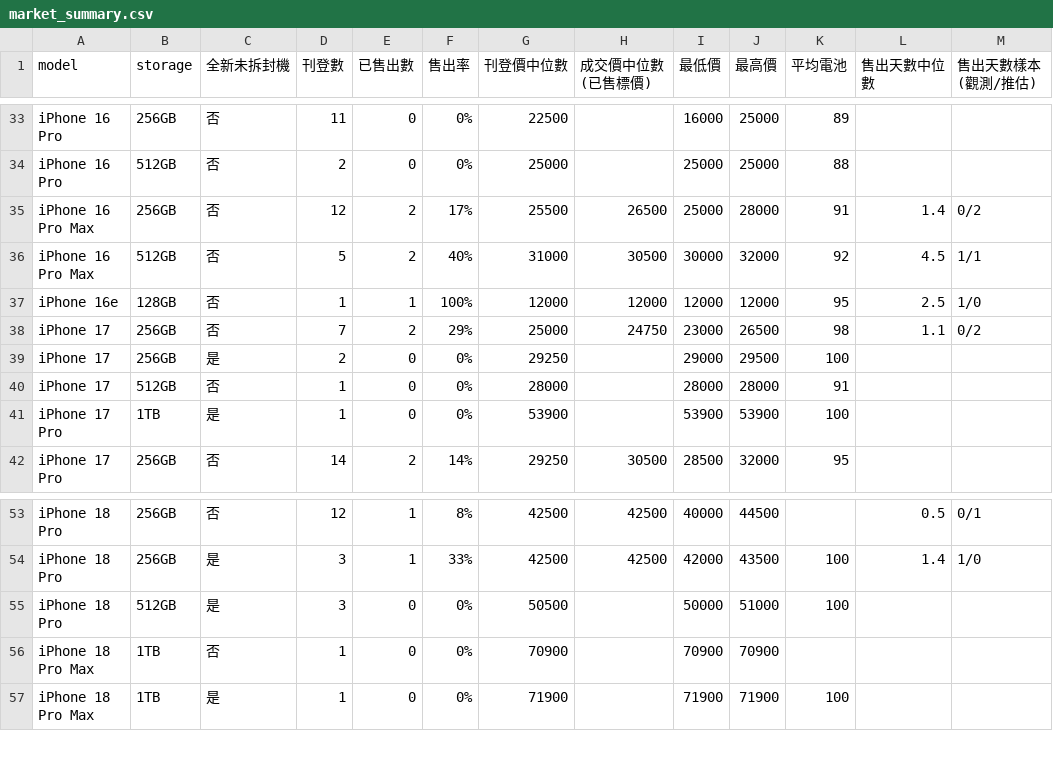
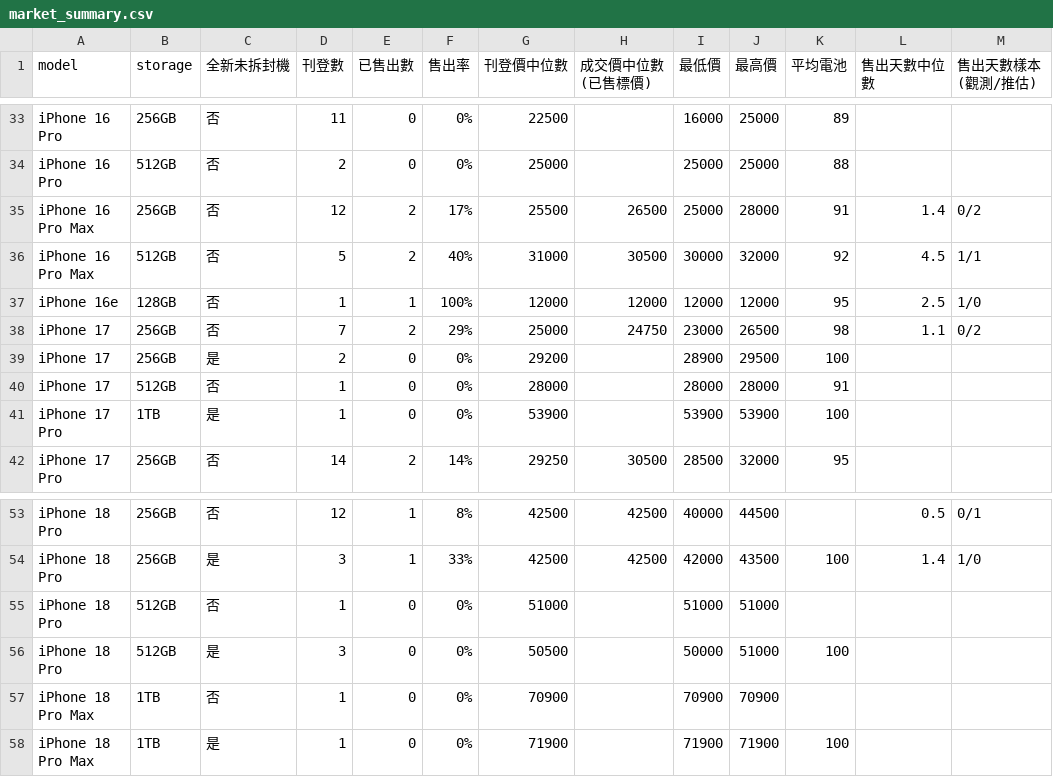
Before and after one commit to iPliny/ptt-iphone-tracker, a CSV file: data/market_summary.csv, drawn as a sheet; only a part is shown, gaps mark what is left out.

```diff
--- a/data/market_summary.csv
+++ b/data/market_summary.csv
@@ -38,3 +38,3 @@ iPhone 16e,128GB,否,1,1,100%,12000,12000,12000,12000,95,2.5,1/0
 iPhone 17,256GB,否,7,2,29%,25000,24750,23000,26500,98,1.1,0/2
-iPhone 17,256GB,是,2,0,0%,29250,,29000,29500,100,,
+iPhone 17,256GB,是,2,0,0%,29200,,28900,29500,100,,
 iPhone 17,512GB,否,1,0,0%,28000,,28000,28000,91,,
@@ -54,2 +54,3 @@ iPhone 18 Pro,256GB,否,12,1,8%,42500,42500,40000,44500,,0.5,0/1
 iPhone 18 Pro,256GB,是,3,1,33%,42500,42500,42000,43500,100,1.4,1/0
+iPhone 18 Pro,512GB,否,1,0,0%,51000,,51000,51000,,,
 iPhone 18 Pro,512GB,是,3,0,0%,50500,,50000,51000,100,,
```
Also changed, not shown: data/events.csv, data/listings.csv.
